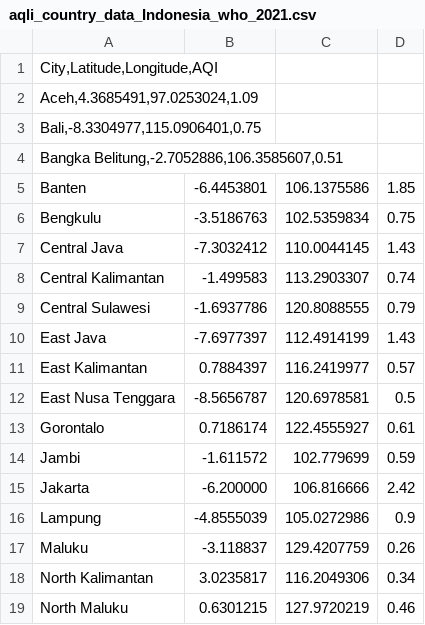
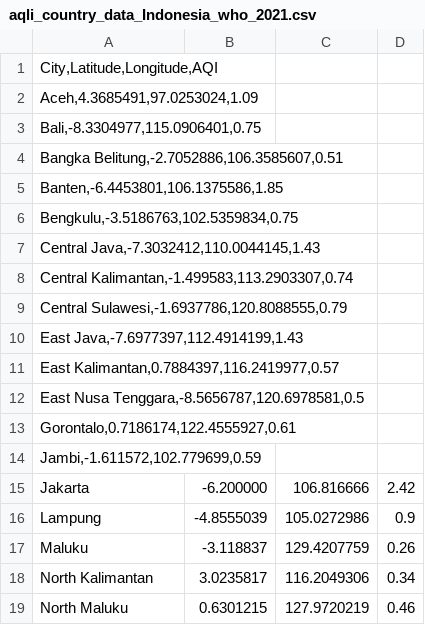
Before and after one commit to Florencia-Stella/FIT3179, a CSV file: aqli_country_data_Indonesia_who_2021.csv, drawn as a sheet; only a part is shown.

Commit message:
Update aqli_country_data_Indonesia_who_2021.csv

```diff
--- a/aqli_country_data_Indonesia_who_2021.csv
+++ b/aqli_country_data_Indonesia_who_2021.csv
@@ -4,12 +4,12 @@ Bali,-8.3304977,115.0906401,0.75
 Bangka Belitung,-2.7052886,106.3585607,0.51
-Banten;-6.4453801;106.1375586;1.85
-Bengkulu;-3.5186763;102.5359834;0.75
-Central Java;-7.3032412;110.0044145;1.43
-Central Kalimantan;-1.499583;113.2903307;0.74
-Central Sulawesi;-1.6937786;120.8088555;0.79
-East Java;-7.6977397;112.4914199;1.43
-East Kalimantan;0.7884397;116.2419977;0.57
-East Nusa Tenggara;-8.5656787;120.6978581;0.5
-Gorontalo;0.7186174;122.4555927;0.61
-Jambi;-1.611572;102.779699;0.59
+Banten,-6.4453801,106.1375586,1.85
+Bengkulu,-3.5186763,102.5359834,0.75
+Central Java,-7.3032412,110.0044145,1.43
+Central Kalimantan,-1.499583,113.2903307,0.74
+Central Sulawesi,-1.6937786,120.8088555,0.79
+East Java,-7.6977397,112.4914199,1.43
+East Kalimantan,0.7884397,116.2419977,0.57
+East Nusa Tenggara,-8.5656787,120.6978581,0.5
+Gorontalo,0.7186174,122.4555927,0.61
+Jambi,-1.611572,102.779699,0.59
 Jakarta; -6.200000;106.816666;2.42
```
